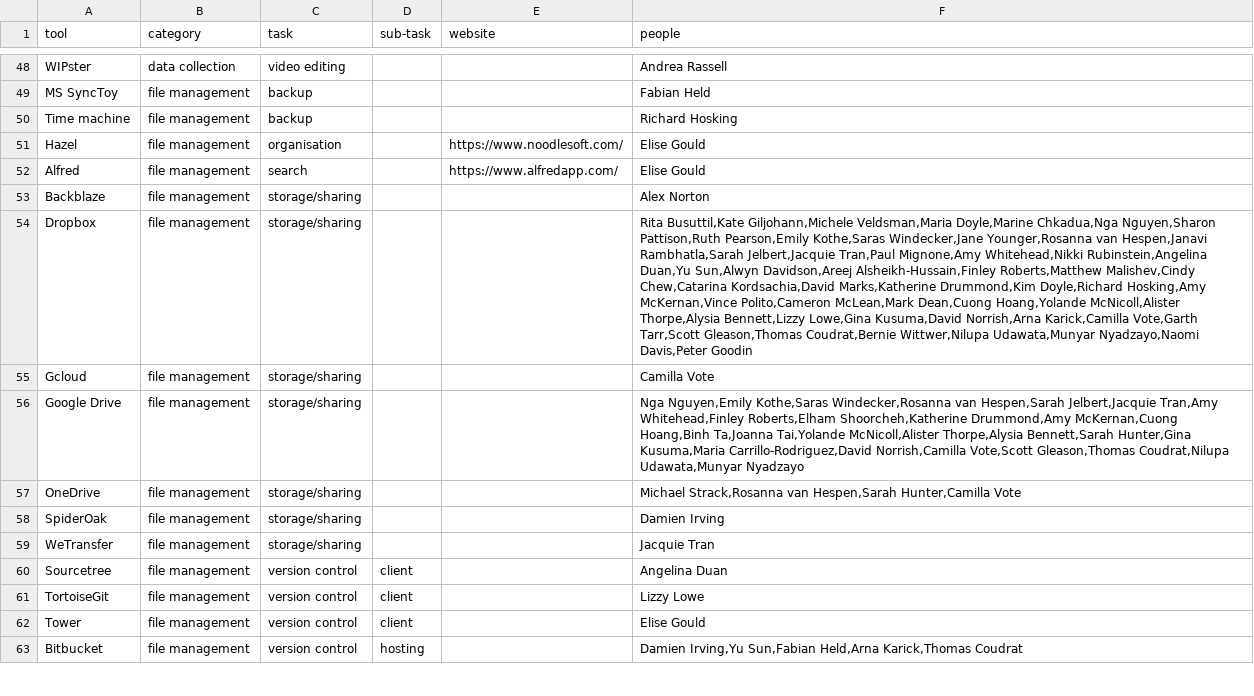
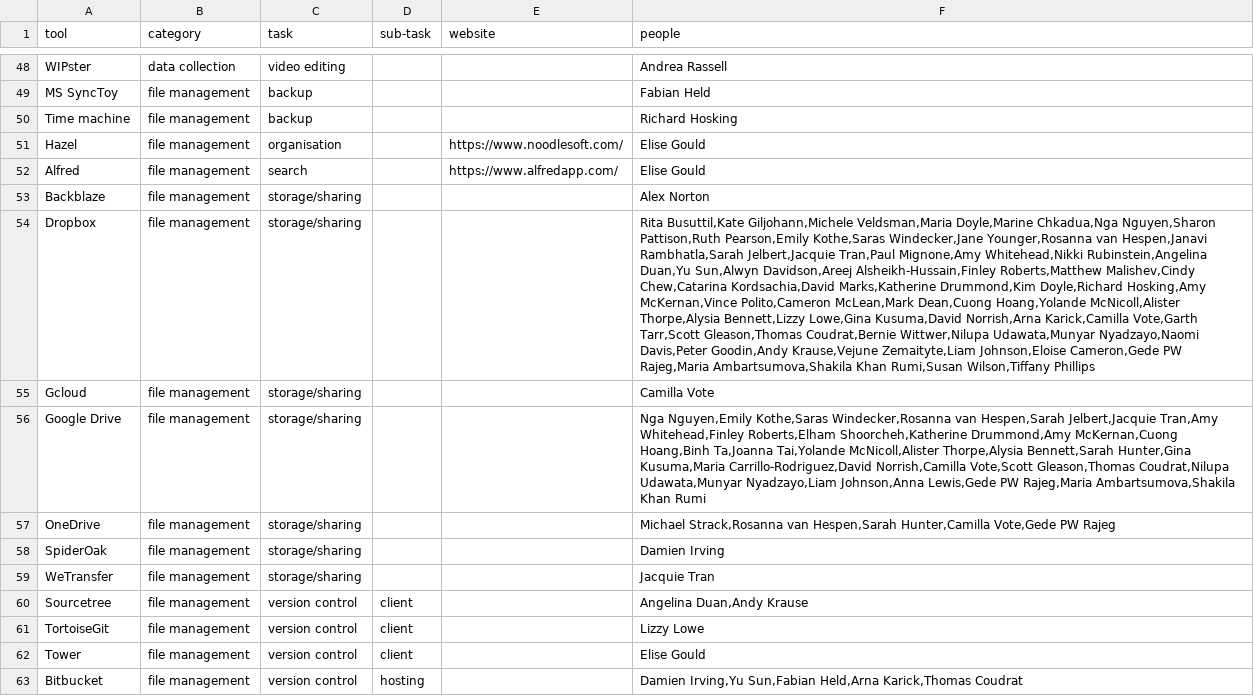
Before and after one commit to DamienIrving/resbaz-posters, a CSV file: data/support_tools.csv, drawn as a sheet; only a part is shown, gaps mark what is left out; the diff covers the shown part only; the diff names each change by its address in the sheet, - before the commit and + after, or states it on an @@ line.

```diff
--- a/data/support_tools.csv
+++ b/data/support_tools.csv
-F54 (people): …Nyadzayo,Naomi Davis,Peter Goodin
+F54 (people): …Nyadzayo,Naomi Davis,Peter Goodin,Andy Krause,Vejune Zemaityte,Liam Johnson,Eloise Cameron,Gede PW Rajeg,Maria Ambartsumova,Shakila Khan Rumi,Susan Wilson,Tiffany Phillips
-F56 (people): …Coudrat,Nilupa Udawata,Munyar Nyadzayo
+F56 (people): …Coudrat,Nilupa Udawata,Munyar Nyadzayo,Liam Johnson,Anna Lewis,Gede PW Rajeg,Maria Ambartsumova,Shakila Khan Rumi
-F57 (people): …Hespen,Sarah Hunter,Camilla Vote
+F57 (people): …Hespen,Sarah Hunter,Camilla Vote,Gede PW Rajeg
-F60 (people): Angelina Duan
+F60 (people): Angelina Duan,Andy Krause
```
Also changed, not shown: 12 added rows and 30 edited cells elsewhere in this file, data/derived/people_discipline_datasci_tools.csv, data/derived/people_general_datasci_tools.csv, 8 other files.
